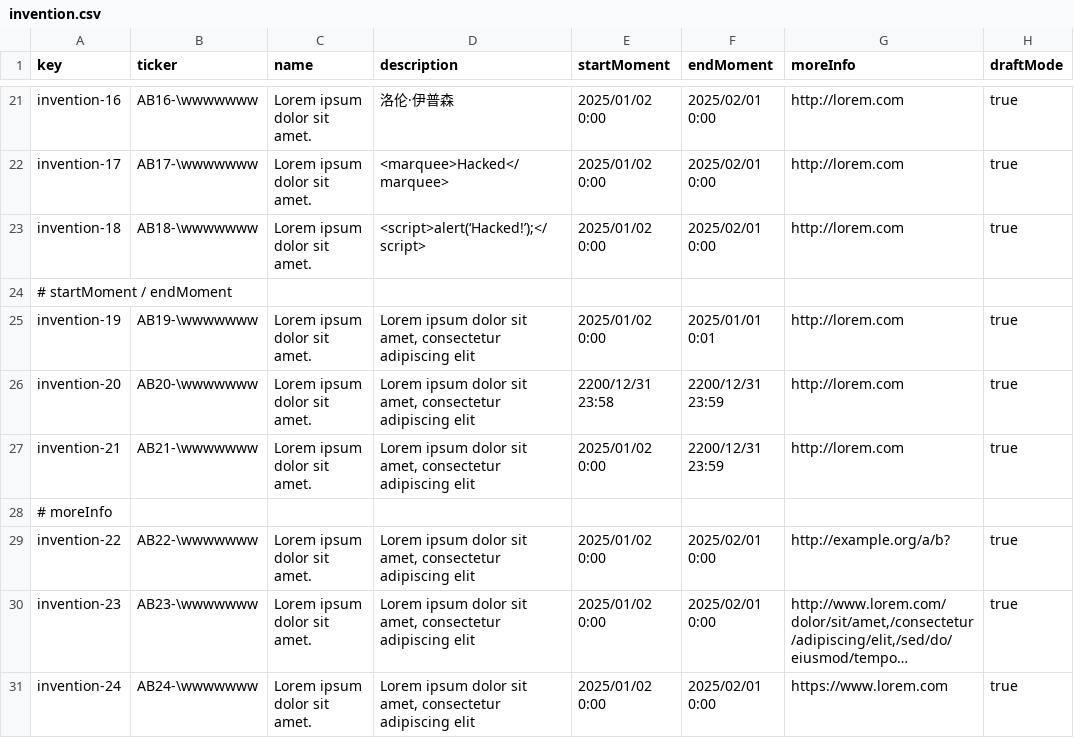
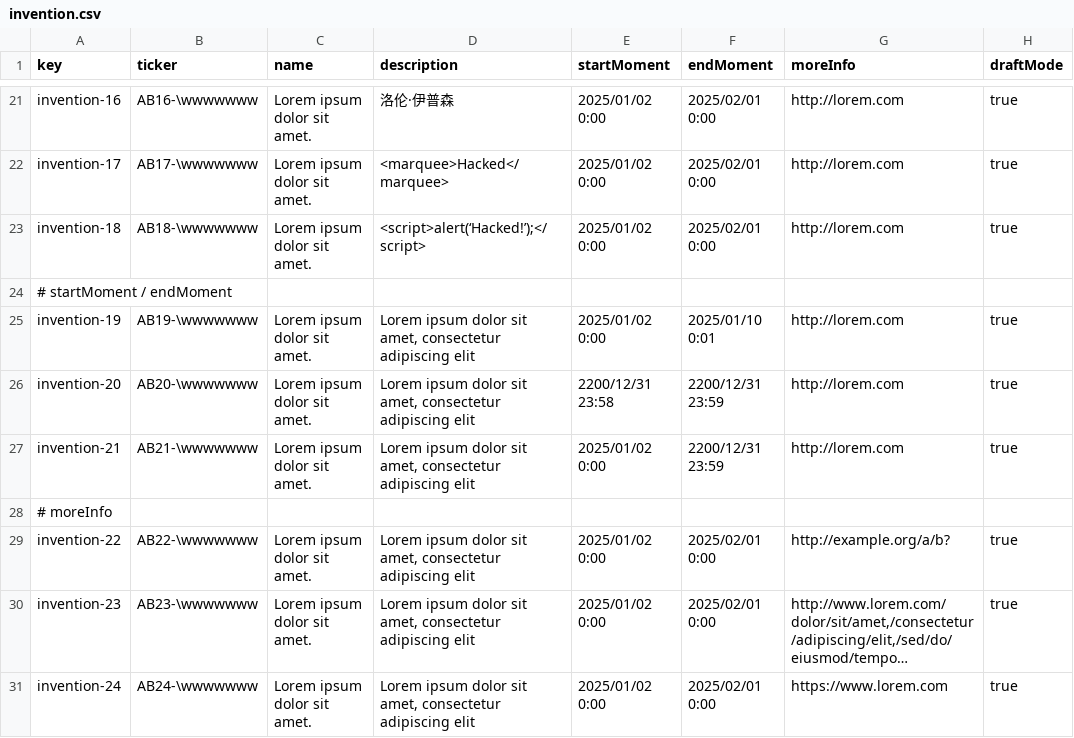
Before and after one commit to DP2-G-067/Acme-Starters-C, a CSV file: src/main/resources/WEB-INF/data/sample/batch-01/invention.csv, drawn as a sheet; only a part is shown, gaps mark what is left out; long unchanged cells end in …; the diff names each change by its address in the sheet, - before the commit and + after, or states it on an @@ line.

Commit message:
Arreglado populate de part y de invention

```diff
--- a/src/main/resources/WEB-INF/data/sample/batch-01/invention.csv
+++ b/src/main/resources/WEB-INF/data/sample/batch-01/invention.csv
-F25 (endMoment): 2025/01/01 0:01
+F25 (endMoment): 2025/01/10 0:01
```
Also changed, not shown: src/main/resources/WEB-INF/data/sample/batch-01/part.csv, 1 other file.
